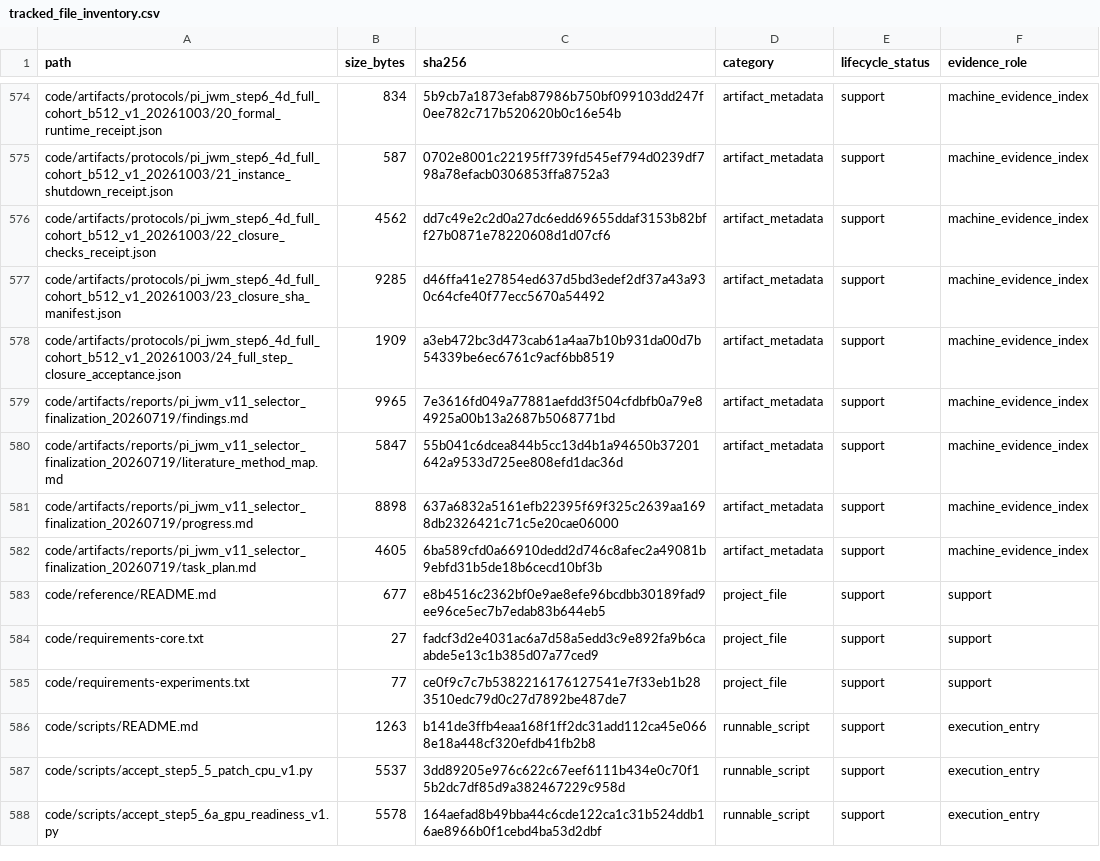
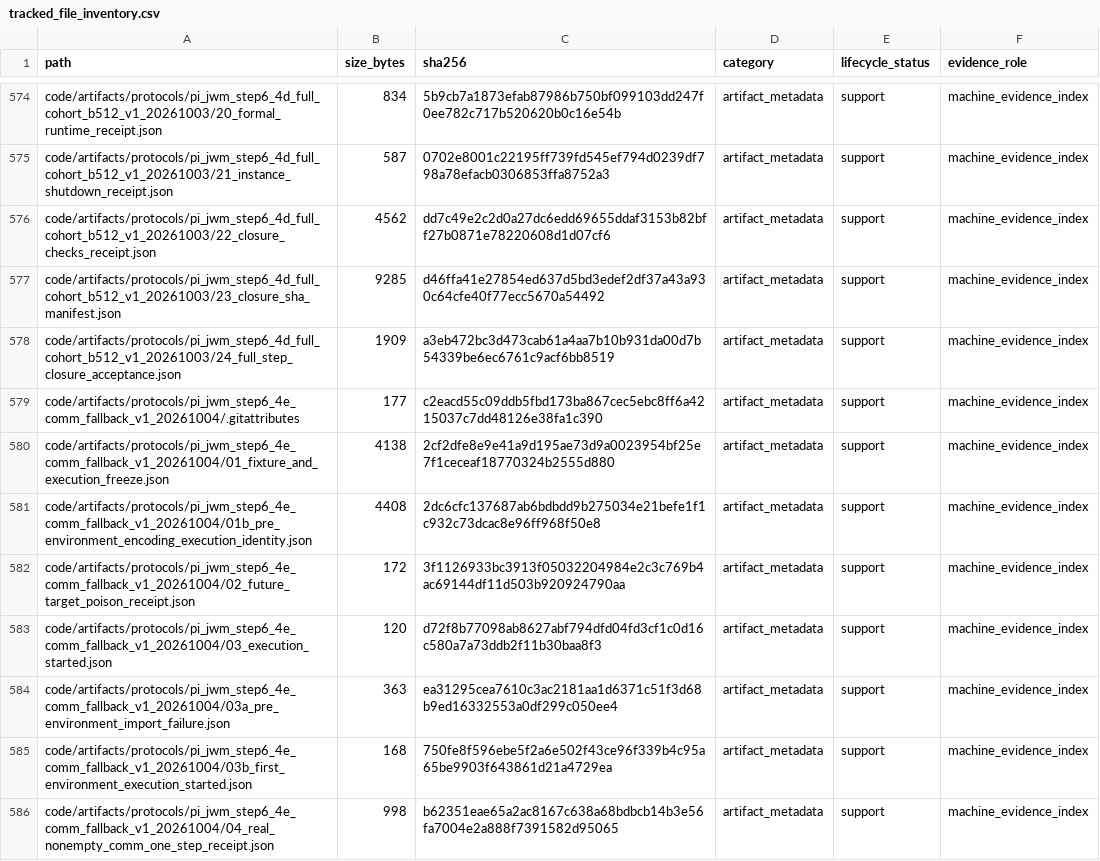
Before and after one commit to yys806/network-state-world-model, a CSV file: docs/registries/generated/tracked_file_inventory.csv, drawn as a sheet; only a part is shown, gaps mark what is left out; the shorter side is filled out with more unchanged rows; the diff covers the shown part only; the diff names each change by its address in the sheet, - before the commit and + after, or states it on an @@ line.

Commit message:
feat(planner): freeze B512 and audit fallback execution blockers

```diff
--- a/docs/registries/generated/tracked_file_inventory.csv
+++ b/docs/registries/generated/tracked_file_inventory.csv
+row 579: code/artifacts/protocols/pi_jwm_step6_4e_comm_fallback_v1_20261004/.gitattributes | 177 | c2eacd55c09ddb5fbd173ba867cec5ebc8ff6a4215037c7dd48126e38fa1c390 | artifact_metadata | support | machine_evidence_index
+row 580: code/artifacts/protocols/pi_jwm_step6_4e_comm_fallback_v1_20261004/01_fixture_and_execution_freeze.json | 4138 | 2cf2dfe8e9e41a9d195ae73d9a0023954bf25e7f1ceceaf18770324b2555d880 | artifact_metadata | support | machine_evidence_index
+row 581: code/artifacts/protocols/pi_jwm_step6_4e_comm_fallback_v1_20261004/01b_pre_environment_encoding_execution_identity.json | 4408 | 2dc6cfc137687ab6bdbdd9b275034e21befe1f1c932c73dcac8e96ff968f50e8 | artifact_metadata | support | machine_evidence_index
+row 582: code/artifacts/protocols/pi_jwm_step6_4e_comm_fallback_v1_20261004/02_future_target_poison_receipt.json | 172 | 3f1126933bc3913f05032204984e2c3c769b4ac69144df11d503b920924790aa | artifact_metadata | support | machine_evidence_index
+row 583: code/artifacts/protocols/pi_jwm_step6_4e_comm_fallback_v1_20261004/03_execution_started.json | 120 | d72f8b77098ab8627abf794dfd04fd3cf1c0d16c580a7a73ddb2f11b30baa8f3 | artifact_metadata | support | machine_evidence_index
+row 584: code/artifacts/protocols/pi_jwm_step6_4e_comm_fallback_v1_20261004/03a_pre_environment_import_failure.json | 363 | ea31295cea7610c3ac2181aa1d6371c51f3d68b9ed16332553a0df299c050ee4 | artifact_metadata | support | machine_evidence_index
+row 585: code/artifacts/protocols/pi_jwm_step6_4e_comm_fallback_v1_20261004/03b_first_environment_execution_started.json | 168 | 750fe8f596ebe5f2a6e502f43ce96f339b4c95a65be9903f643861d21a4729ea | artifact_metadata | support | machine_evidence_index
+row 586: code/artifacts/protocols/pi_jwm_step6_4e_comm_fallback_v1_20261004/04_real_nonempty_comm_one_step_receipt.json | 998 | b62351eae65a2ac8167c638a68bdbcb14b3e56fa7004e2a888f7391582d95065 | artifact_metadata | support | machine_evidence_index
```
Also changed, not shown: 15 added rows and 54 edited cells elsewhere in this file, docs/registries/generated/artifact_catalog.csv, 52 other files.
